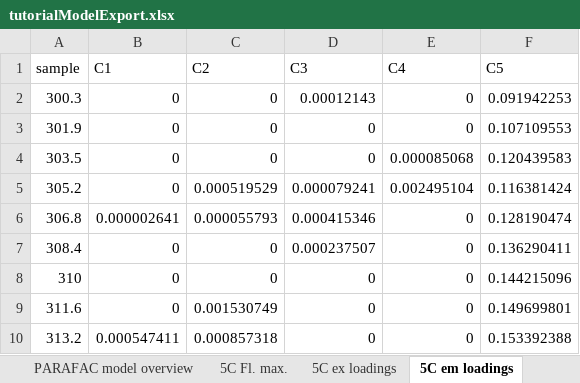
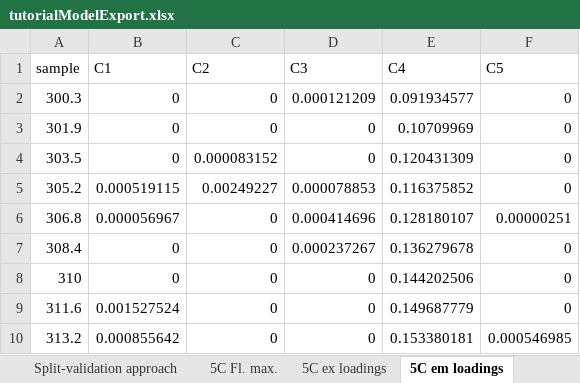
Before and after one commit to urbanwuensch/drEEM-online, an Excel workbook: documentation/tutorialModelExport.xlsx, sheet 5C em loadings, drawn as a sheet; only a part is shown; values as stored, in another font and other column widths than the file's, no borders; the diff covers the shown part only; the diff names each change by its address in the sheet, - before the commit and + after, or states it on an @@ line.

Commit message:
added export tutorial.

```diff
--- a/documentation/tutorialModelExport.xlsx (sheet 5C em loadings)
+++ b/documentation/tutorialModelExport.xlsx (sheet 5C em loadings)
+sheet tab: Split-validation approach
-D2 (C3): 0.00012143
+D2 (C3): 0.000121209
-E2 (C4): 0
+E2 (C4): 0.091934577
-F2 (C5): 0.091942253
+F2 (C5): 0
-E3 (C4): 0
+E3 (C4): 0.10709969
-F3 (C5): 0.107109553
+F3 (C5): 0
-C4 (C2): 0
+C4 (C2): 0.000083152
-E4 (C4): 0.000085068
+E4 (C4): 0.120431309
-F4 (C5): 0.120439583
+F4 (C5): 0
-B5 (C1): 0
+B5 (C1): 0.000519115
-C5 (C2): 0.000519529
+C5 (C2): 0.00249227
-D5 (C3): 0.000079241
+D5 (C3): 0.000078853
-E5 (C4): 0.002495104
+E5 (C4): 0.116375852
-F5 (C5): 0.116381424
+F5 (C5): 0
-B6 (C1): 0.000002641
+B6 (C1): 0.000056967
-C6 (C2): 0.000055793
+C6 (C2): 0
-D6 (C3): 0.000415346
+D6 (C3): 0.000414696
-E6 (C4): 0
+E6 (C4): 0.128180107
-F6 (C5): 0.128190474
+F6 (C5): 0.00000251
-D7 (C3): 0.000237507
+D7 (C3): 0.000237267
-E7 (C4): 0
+E7 (C4): 0.136279678
-F7 (C5): 0.136290411
+F7 (C5): 0
-E8 (C4): 0
+E8 (C4): 0.144202506
-F8 (C5): 0.144215096
+F8 (C5): 0
-B9 (C1): 0
+B9 (C1): 0.001527524
-C9 (C2): 0.001530749
+C9 (C2): 0
-E9 (C4): 0
+E9 (C4): 0.149687779
-F9 (C5): 0.149699801
+F9 (C5): 0
-B10 (C1): 0.000547411
+B10 (C1): 0.000855642
-C10 (C2): 0.000857318
+C10 (C2): 0
-E10 (C4): 0
+E10 (C4): 0.153380181
-F10 (C5): 0.153392388
+F10 (C5): 0.000546985
```
Also changed, not shown: 773 edited cells elsewhere in this sheet, sheet 5C ex loadings, sheet 5C Fl. max., sheet dataset history, sheet PARAFAC model overview, sheet dataset status, sheet scatter treatment, 9 other files.
